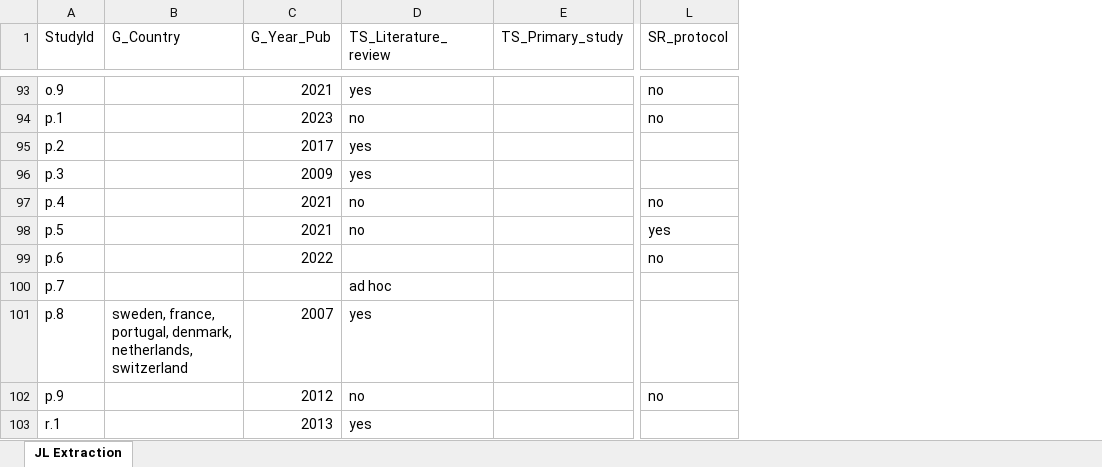
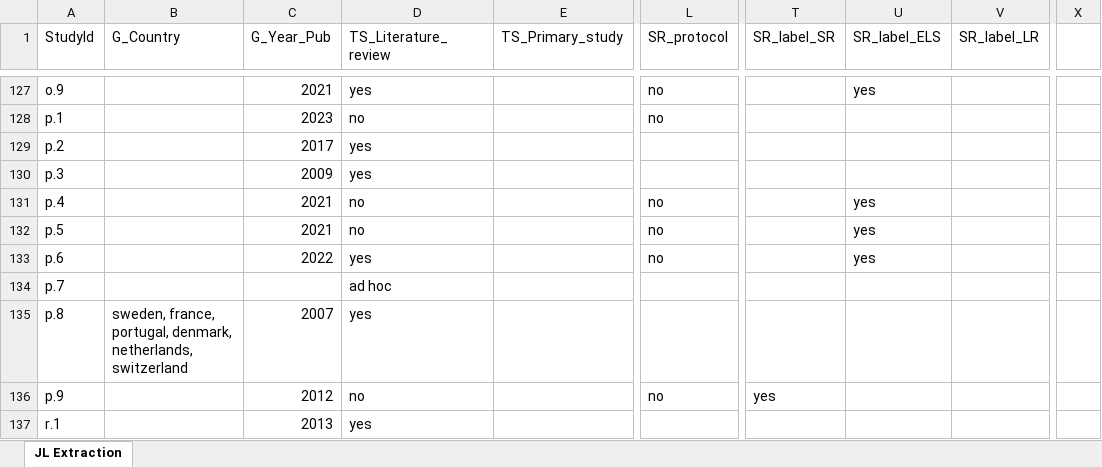
Before and after one commit to Ineichen-Group/SRPolicy, an Excel workbook: DataExtractionTable_JL.xlsx, sheet JL Extraction, drawn as a sheet; only a part is shown, gaps mark what is left out; values as stored, in another font and other column widths than the file's, no borders; conditional formats not drawn; addresses are those after the commit; the diff covers the shown part only; the diff names each change by its address in the sheet, - before the commit and + after, or states it on an @@ line.

```diff
--- a/DataExtractionTable_JL.xlsx (sheet JL Extraction)
+++ b/DataExtractionTable_JL.xlsx (sheet JL Extraction)
+column T (SR_label_SR), row 136: yes
+column U (SR_label_ELS), rows 127-133: yes |  |  |  | yes | yes | yes
+column V (SR_label_LR), empty
+column X, empty
-L132 (SR_protocol): yes
+L132 (SR_protocol): no
-D133 (TS_Literature_review): (empty)
+D133 (TS_Literature_review): yes
```
Also changed, not shown: 34 added rows, 31 edited cells and cell formats elsewhere in this sheet, 15 other files.
